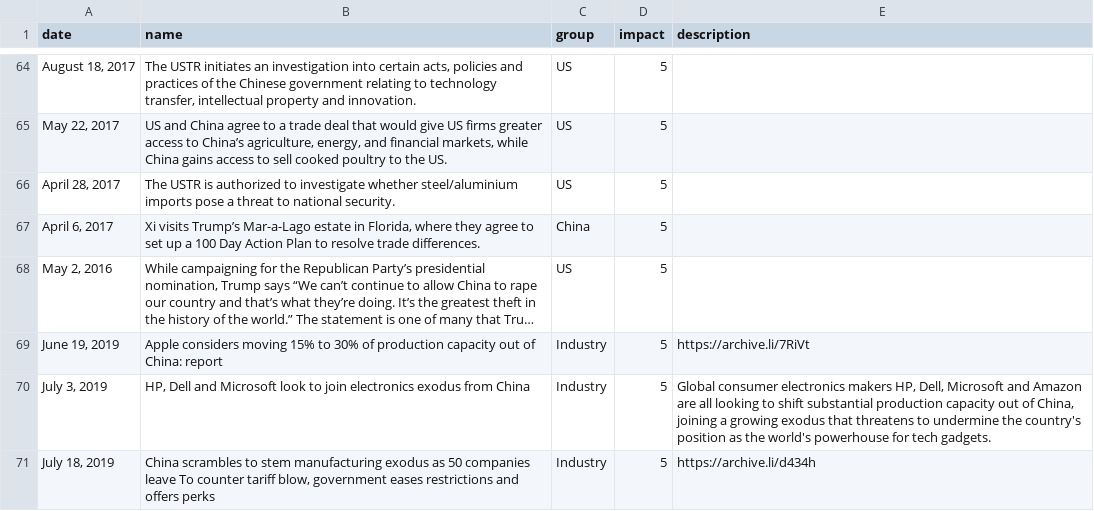
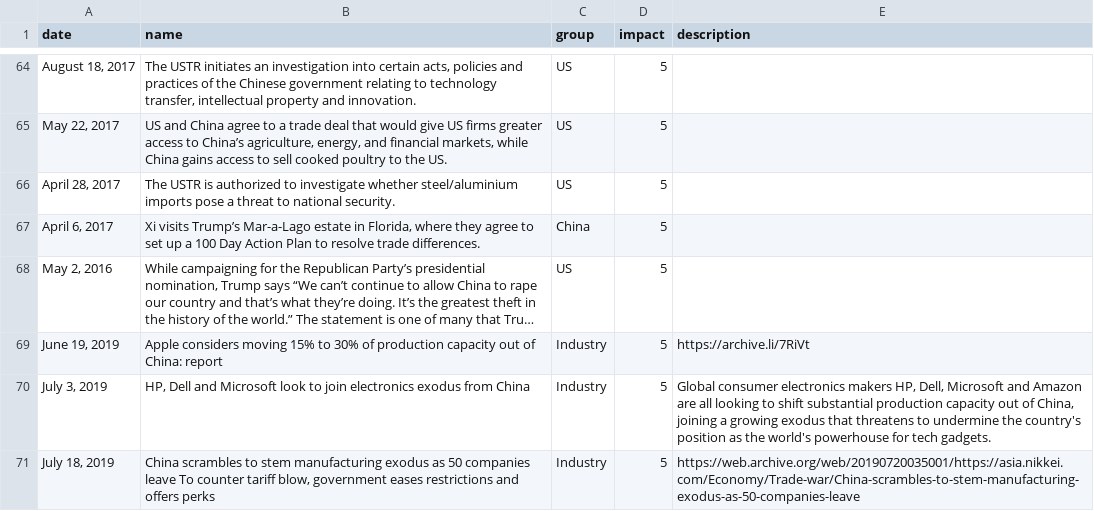
Before and after one commit to chinatimeline/data, a CSV file: US_CN_TradeWar/TradeWar_Events.csv, drawn as a sheet; only a part is shown, gaps mark what is left out; long unchanged cells end in …; the diff names each change by its address in the sheet, - before the commit and + after, or states it on an @@ line.

Commit message:
tradewar

```diff
--- a/US_CN_TradeWar/TradeWar_Events.csv
+++ b/US_CN_TradeWar/TradeWar_Events.csv
-E71 (description): https://archive.li/d434h
+E71 (description): https://web.archive.org/web/20190720035001/https://asia.nikkei.com/Economy/Trade-war/China-scrambles-to-stem-manufacturing-exodus-as-50-companies-leave
```
